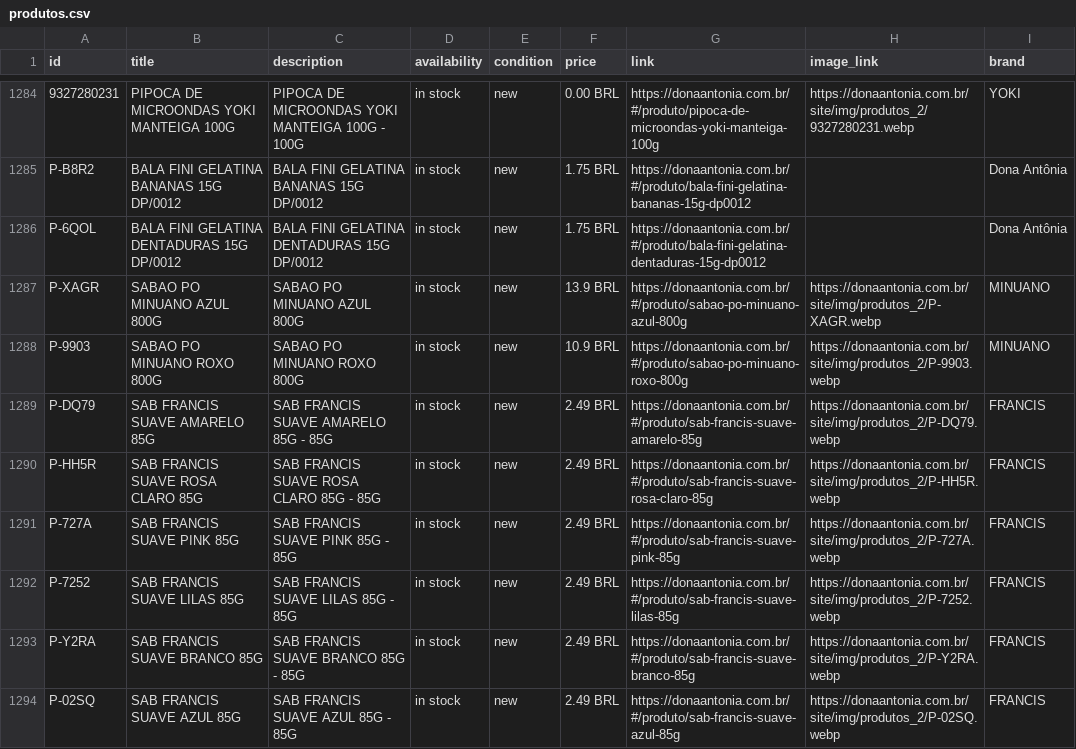
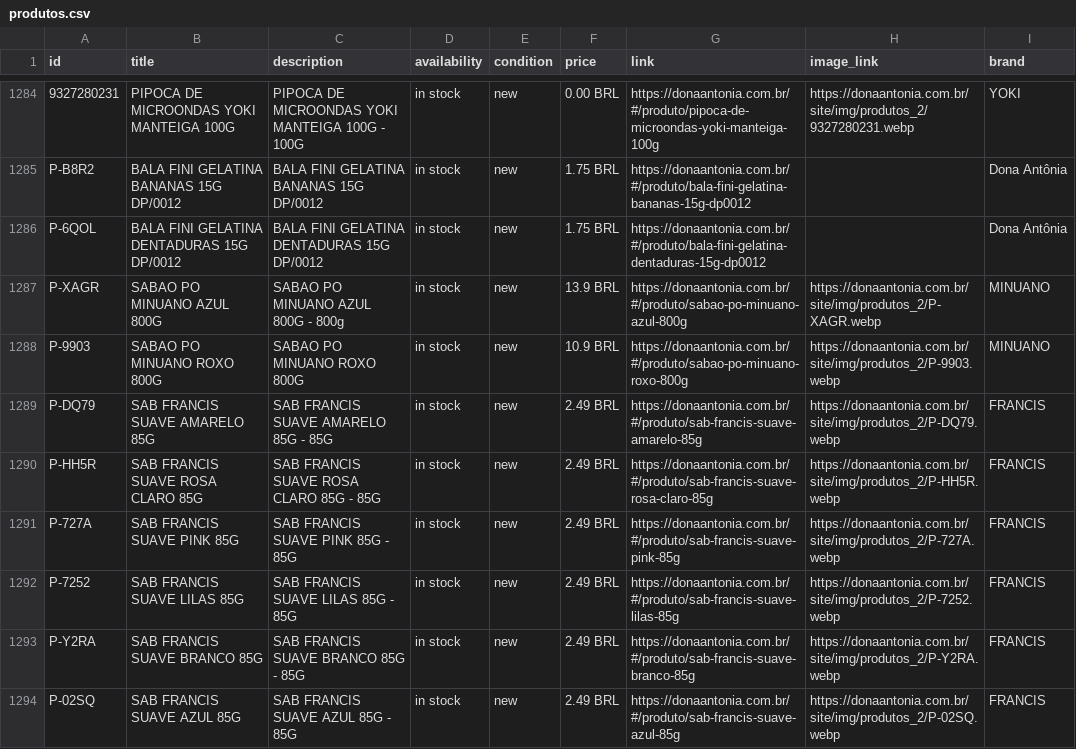
Before and after one commit to osvaldosereia/SUCEDOAN12, a CSV file: site/produtos.csv, drawn as a sheet; only a part is shown, gaps mark what is left out.

Commit message:
Estoque Rápido: Atualização Meta CSV

```diff
--- a/site/produtos.csv
+++ b/site/produtos.csv
@@ -1286,3 +1286,3 @@ P-B8R2;BALA FINI GELATINA BANANAS 15G DP/0012;BALA FINI GELATINA BANANAS 15G DP/
 P-6QOL;BALA FINI GELATINA DENTADURAS 15G DP/0012;BALA FINI GELATINA DENTADURAS 15G DP/0012;in stock;new;1.75 BRL;https://donaantonia.com.br/#/produto/bala-fini-gelatina-dentaduras-15g-dp0012;;Dona Antônia
-P-XAGR;SABAO PO MINUANO AZUL 800G;SABAO PO MINUANO AZUL 800G;in stock;new;13.9 BRL;https://donaantonia.com.br/#/produto/sabao-po-minuano-azul-800g;https://donaantonia.com.br/site/img/produtos_2/P-XAGR.webp;MINUANO
+P-XAGR;SABAO PO MINUANO AZUL 800G;SABAO PO MINUANO AZUL 800G - 800g;in stock;new;13.9 BRL;https://donaantonia.com.br/#/produto/sabao-po-minuano-azul-800g;https://donaantonia.com.br/site/img/produtos_2/P-XAGR.webp;MINUANO
 P-9903;SABAO PO MINUANO ROXO 800G;SABAO PO MINUANO ROXO 800G;in stock;new;10.9 BRL;https://donaantonia.com.br/#/produto/sabao-po-minuano-roxo-800g;https://donaantonia.com.br/site/img/produtos_2/P-9903.webp;MINUANO
```
